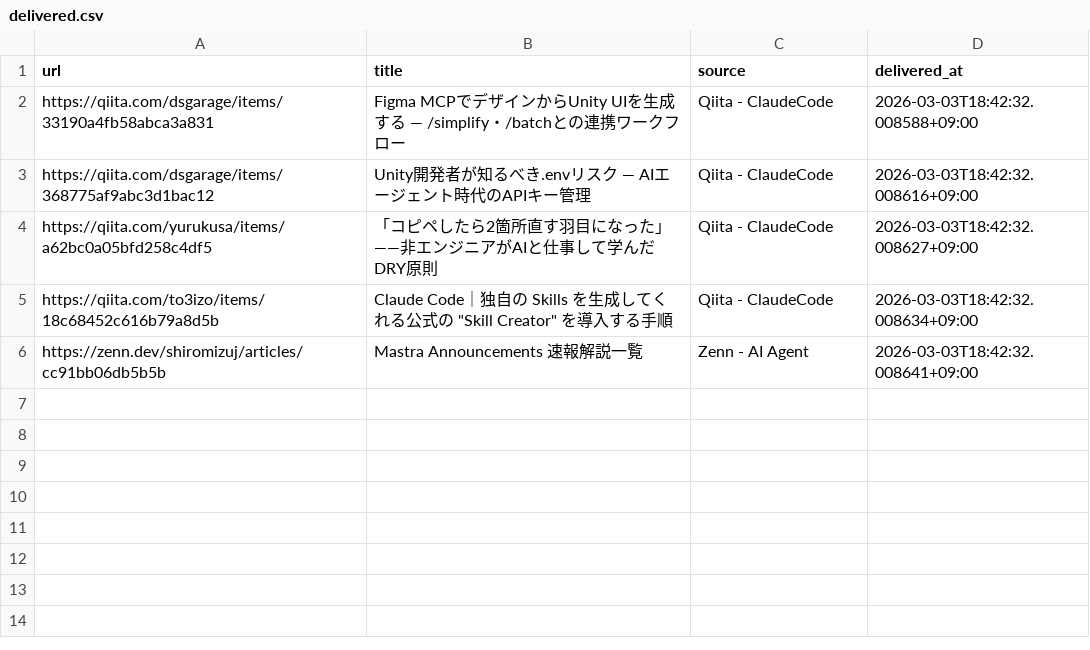
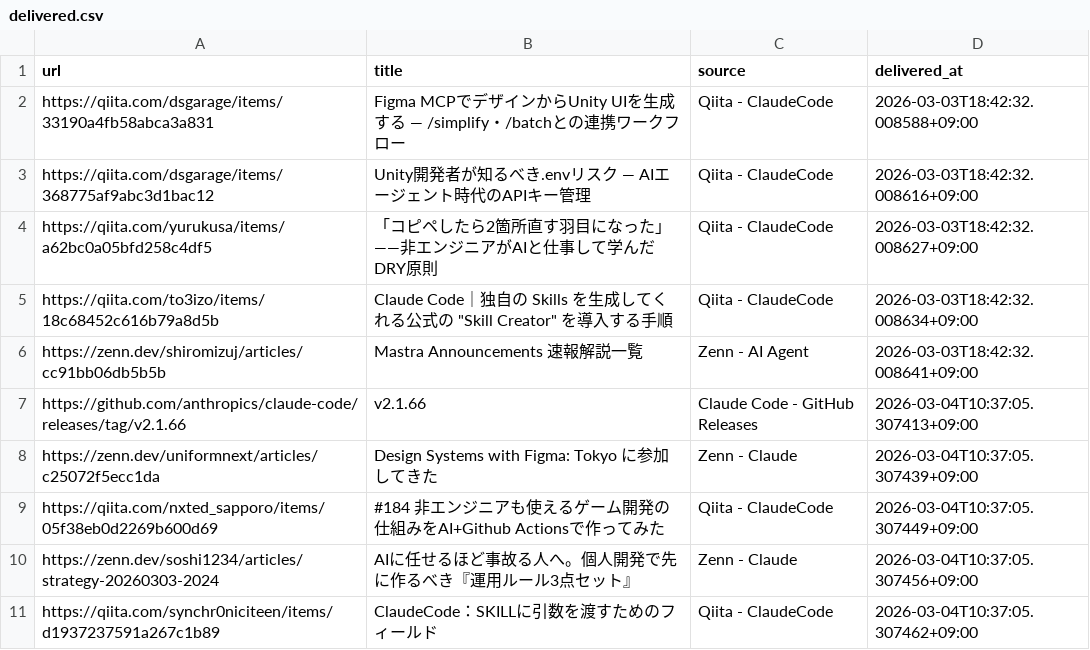
Before and after one commit to shoya-sue/VibeCordingNews, a CSV file: data/delivered.csv, drawn as a sheet; the diff names each change by its address in the sheet, - before the commit and + after, or states it on an @@ line.

Commit message:
📰 Update news + knowledge base 2026-03-04T10:46 [skip ci]

```diff
--- a/data/delivered.csv
+++ b/data/delivered.csv
+row 7: https://github.com/anthropics/claude-code/releases/tag/v2.1.66 | v2.1.66 | Claude Code - GitHub Releases | 2026-03-04T10:37:05.307413+09:00
+row 8: https://zenn.dev/uniformnext/articles/c25072f5ecc1da | Design Systems with Figma: Tokyo に参加してきた | Zenn - Claude | 2026-03-04T10:37:05.307439+09:00
+row 9: https://qiita.com/nxted_sapporo/items/05f38eb0d2269b600d69 | #184 非エンジニアも使えるゲーム開発の仕組みをAI+Github Actionsで作ってみた | Qiita - ClaudeCode | 2026-03-04T10:37:05.307449+09:00
+row 10: https://zenn.dev/soshi1234/articles/strategy-20260303-2024 | AIに任せるほど事故る人へ。個人開発で先に作るべき『運用ルール3点セット』 | Zenn - Claude | 2026-03-04T10:37:05.307456+09:00
+row 11: https://qiita.com/synchr0niciteen/items/d1937237591a267c1b89 | ClaudeCode：SKILLに引数を渡すためのフィールド | Qiita - ClaudeCode | 2026-03-04T10:37:05.307462+09:00
```
